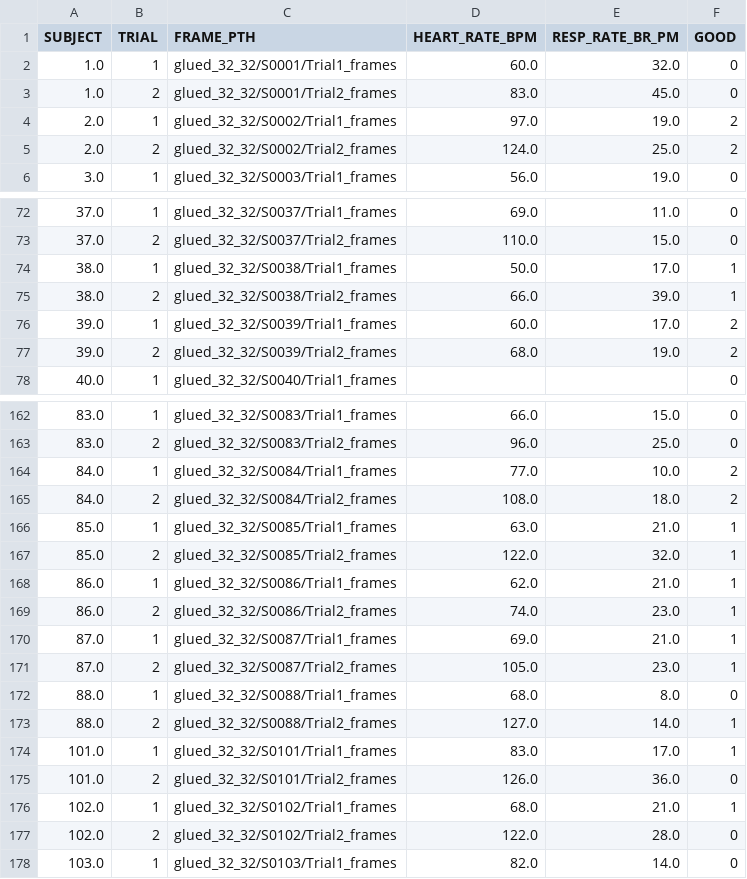
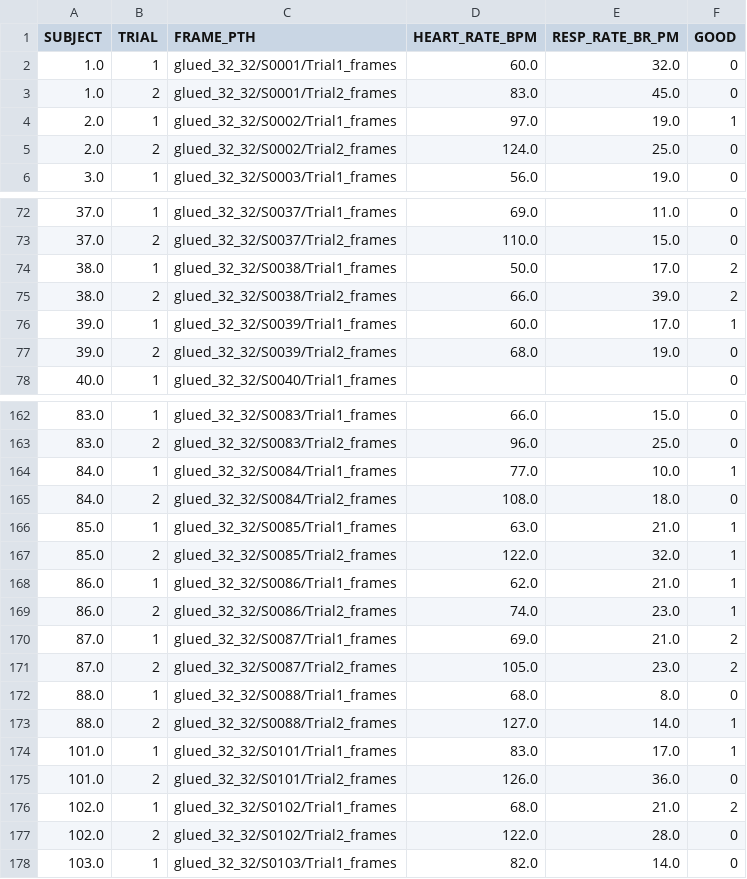
Before and after one commit to abarson/WePanic-DL, a CSV file: WPdata_glued__catalogue_rf.csv, drawn as a sheet; only a part is shown, gaps mark what is left out; the diff covers the shown part only.

```diff
--- a/WPdata_glued__catalogue_rf.csv
+++ b/WPdata_glued__catalogue_rf.csv
@@ -3,4 +3,4 @@ SUBJECT,TRIAL,FRAME_PTH,HEART_RATE_BPM,RESP_RATE_BR_PM,GOOD
 1.0,2,glued_32_32/S0001/Trial2_frames,83.0,45.0,0
-2.0,1,glued_32_32/S0002/Trial1_frames,97.0,19.0,2
-2.0,2,glued_32_32/S0002/Trial2_frames,124.0,25.0,2
+2.0,1,glued_32_32/S0002/Trial1_frames,97.0,19.0,1
+2.0,2,glued_32_32/S0002/Trial2_frames,124.0,25.0,0
 3.0,1,glued_32_32/S0003/Trial1_frames,56.0,19.0,0
@@ -73,6 +73,6 @@ SUBJECT,TRIAL,FRAME_PTH,HEART_RATE_BPM,RESP_RATE_BR_PM,GOOD
 37.0,2,glued_32_32/S0037/Trial2_frames,110.0,15.0,0
-38.0,1,glued_32_32/S0038/Trial1_frames,50.0,17.0,1
-38.0,2,glued_32_32/S0038/Trial2_frames,66.0,39.0,1
-39.0,1,glued_32_32/S0039/Trial1_frames,60.0,17.0,2
-39.0,2,glued_32_32/S0039/Trial2_frames,68.0,19.0,2
+38.0,1,glued_32_32/S0038/Trial1_frames,50.0,17.0,2
+38.0,2,glued_32_32/S0038/Trial2_frames,66.0,39.0,2
+39.0,1,glued_32_32/S0039/Trial1_frames,60.0,17.0,1
+39.0,2,glued_32_32/S0039/Trial2_frames,68.0,19.0,0
 40.0,1,glued_32_32/S0040/Trial1_frames,,,0
@@ -163,4 +163,4 @@ SUBJECT,TRIAL,FRAME_PTH,HEART_RATE_BPM,RESP_RATE_BR_PM,GOOD
 83.0,2,glued_32_32/S0083/Trial2_frames,96.0,25.0,0
-84.0,1,glued_32_32/S0084/Trial1_frames,77.0,10.0,2
-84.0,2,glued_32_32/S0084/Trial2_frames,108.0,18.0,2
+84.0,1,glued_32_32/S0084/Trial1_frames,77.0,10.0,1
+84.0,2,glued_32_32/S0084/Trial2_frames,108.0,18.0,0
 85.0,1,glued_32_32/S0085/Trial1_frames,63.0,21.0,1
@@ -169,4 +169,4 @@ SUBJECT,TRIAL,FRAME_PTH,HEART_RATE_BPM,RESP_RATE_BR_PM,GOOD
 86.0,2,glued_32_32/S0086/Trial2_frames,74.0,23.0,1
-87.0,1,glued_32_32/S0087/Trial1_frames,69.0,21.0,1
-87.0,2,glued_32_32/S0087/Trial2_frames,105.0,23.0,1
+87.0,1,glued_32_32/S0087/Trial1_frames,69.0,21.0,2
+87.0,2,glued_32_32/S0087/Trial2_frames,105.0,23.0,2
 88.0,1,glued_32_32/S0088/Trial1_frames,68.0,8.0,0
@@ -175,3 +175,3 @@ SUBJECT,TRIAL,FRAME_PTH,HEART_RATE_BPM,RESP_RATE_BR_PM,GOOD
 101.0,2,glued_32_32/S0101/Trial2_frames,126.0,36.0,0
-102.0,1,glued_32_32/S0102/Trial1_frames,68.0,21.0,1
+102.0,1,glued_32_32/S0102/Trial1_frames,68.0,21.0,2
 102.0,2,glued_32_32/S0102/Trial2_frames,122.0,28.0,0
```
Also changed, not shown: 27 edited cells elsewhere in this file, 1 other file.
